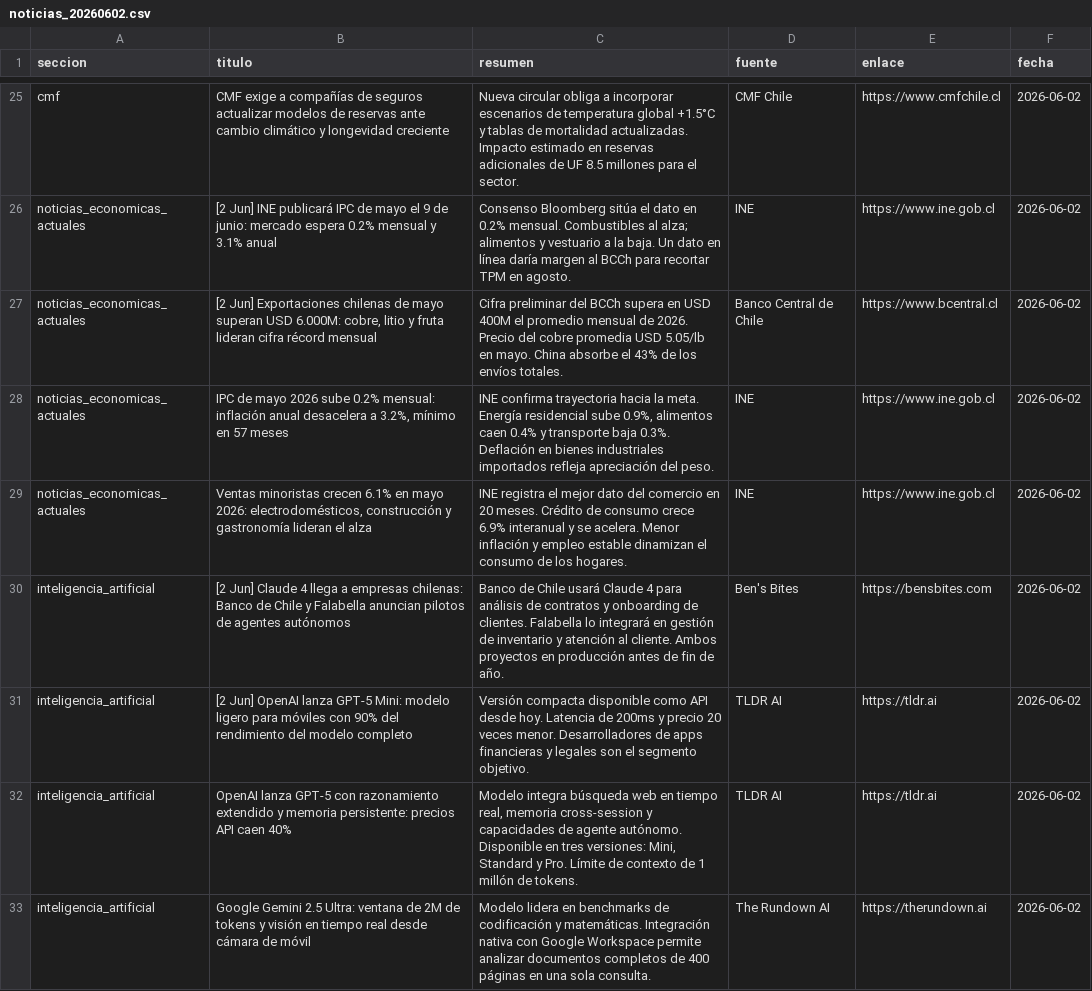
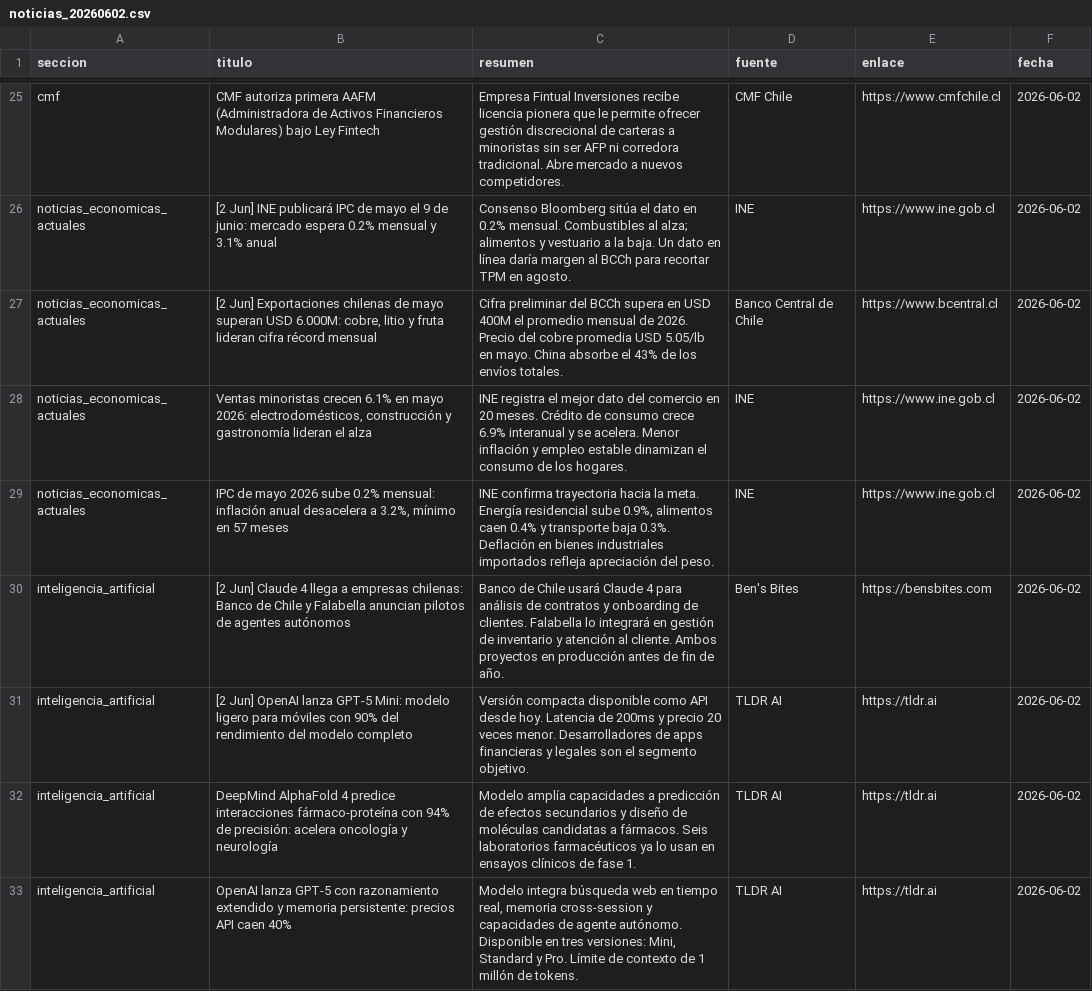
Before and after one commit to erickfranciscohernandez/financiero, a CSV file: noticias_20260602.csv, drawn as a sheet; only a part is shown, gaps mark what is left out; removed rows and columns are numbered as before the commit, all else as after; the diff covers the shown part only; the diff names each change by its address in the sheet, - before the commit and + after, or states it on an @@ line.

```diff
--- a/noticias_20260602.csv
+++ b/noticias_20260602.csv
-B25 (titulo): CMF exige a compañías de seguros actualizar modelos de reservas ante cambio climático y longevidad creciente
+B25 (titulo): CMF autoriza primera AAFM (Administradora de Activos Financieros Modulares) bajo Ley Fintech
-C25 (resumen): Nueva circular obliga a incorporar escenarios de temperatura global +1.5°C y tablas de mortalidad actualizadas. Impacto estimado en reservas adicionales de UF 8.5 millones para el sector.
+C25 (resumen): Empresa Fintual Inversiones recibe licencia pionera que le permite ofrecer gestión discrecional de carteras a minoristas sin ser AFP ni corredora tradicional. Abre mercado a nuevos competidores.
@@ row 29 moved to row 28: noticias_economicas_actuales @@
+row 32: inteligencia_artificial | DeepMind AlphaFold 4 predice interacciones fármaco-proteína con 94% de precisión: acelera oncología y neurología | Modelo amplía capacidades a predicción de efectos secundarios y diseño de moléculas candidatas a fármacos. Seis laboratorios farmacéuticos ya lo usan en ensayos clínicos de fase 1. | TLDR AI | https://tldr.ai | 2026-06-02
-row 33: inteligencia_artificial | Google Gemini 2.5 Ultra: ventana de 2M de tokens y visión en tiempo real desde cámara de móvil | Modelo lidera en benchmarks de codificación y matemáticas. Integración nativa con Google Workspace permite analizar documentos completos de 400 páginas en una sola consulta. | The Rundown AI | https://therundown.ai | 2026-06-02
```
Also changed, not shown: 2 added rows, 2 removed rows and 28 edited cells elsewhere in this file, 8 other files.
